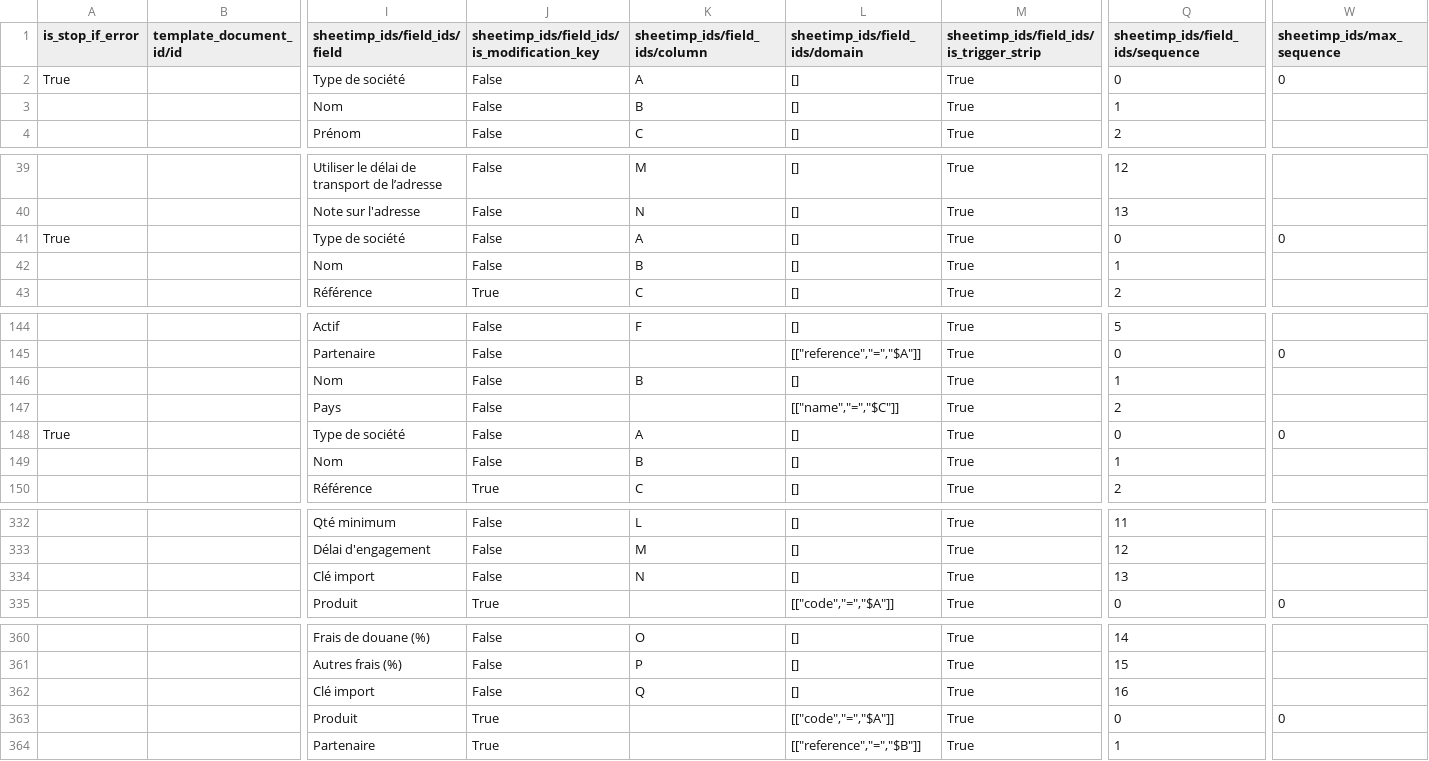
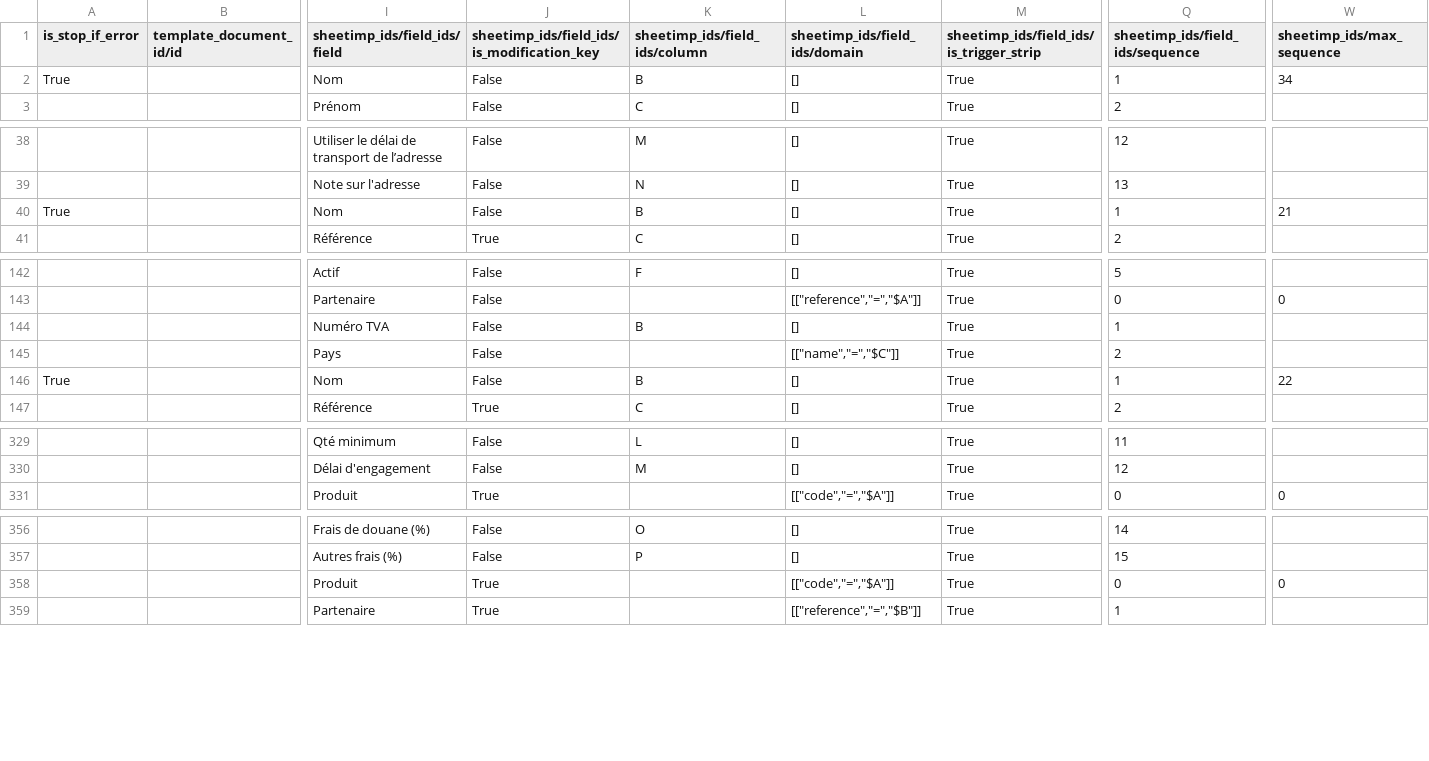
Before and after one commit to kazacube-mziouadi/TEST-MIRROR, a CSV file: my_fab/static/data/excel.import.csv, drawn as a sheet; only a part is shown, gaps mark what is left out; removed rows and columns are numbered as before the commit, all else as after; rows hold the shown columns only; the diff covers the shown part only; the diff names each change by its address in the sheet, - before the commit and + after, or states it on an @@ line.

Commit message:
DEVWEB-1332 Modif CSV excel.import fonctionnel sur BDD vierge à jour + logs erreur verbeux

```diff
--- a/my_fab/static/data/excel.import.csv
+++ b/my_fab/static/data/excel.import.csv
-I2 (sheetimp_ids/field_ids/field): Type de société
+I2 (sheetimp_ids/field_ids/field): Nom
-K2 (sheetimp_ids/field_ids/column): A
+K2 (sheetimp_ids/field_ids/column): B
-Q2 (sheetimp_ids/field_ids/sequence): 0
+Q2 (sheetimp_ids/field_ids/sequence): 1
-W2 (sheetimp_ids/max_sequence): 0
+W2 (sheetimp_ids/max_sequence): 34
-row 3:  |  | Nom | False | B | [] | True | 1
-I40 (sheetimp_ids/field_ids/field): Type de société
+I40 (sheetimp_ids/field_ids/field): Nom
-K40 (sheetimp_ids/field_ids/column): A
+K40 (sheetimp_ids/field_ids/column): B
-Q40 (sheetimp_ids/field_ids/sequence): 0
+Q40 (sheetimp_ids/field_ids/sequence): 1
-W40 (sheetimp_ids/max_sequence): 0
+W40 (sheetimp_ids/max_sequence): 21
-row 42:  |  | Nom | False | B | [] | True | 1
-I144 (sheetimp_ids/field_ids/field): Nom
+I144 (sheetimp_ids/field_ids/field): Numéro TVA
-I146 (sheetimp_ids/field_ids/field): Type de société
+I146 (sheetimp_ids/field_ids/field): Nom
-K146 (sheetimp_ids/field_ids/column): A
+K146 (sheetimp_ids/field_ids/column): B
-Q146 (sheetimp_ids/field_ids/sequence): 0
+Q146 (sheetimp_ids/field_ids/sequence): 1
-W146 (sheetimp_ids/max_sequence): 0
+W146 (sheetimp_ids/max_sequence): 22
-row 149:  |  | Nom | False | B | [] | True | 1
-row 334:  |  | Clé import | False | N | [] | True | 13
-row 362:  |  | Clé import | False | Q | [] | True | 16
```
Also changed, not shown: 20 edited cells elsewhere in this file, 1 other file.
